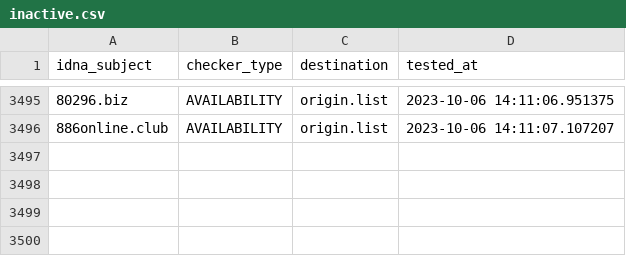
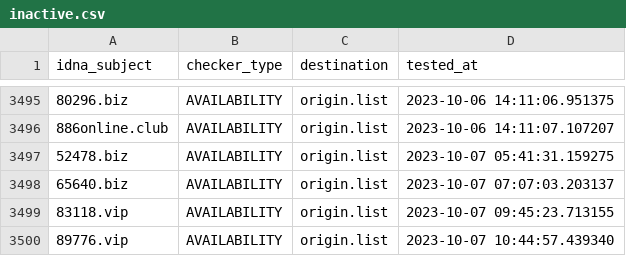
Before and after one commit to bigdargon/hostsVN-gambling-01-dead-hosts, a CSV file: .pyfunceble/inactive.csv, drawn as a sheet; only a part is shown, gaps mark what is left out.

```diff
--- a/.pyfunceble/inactive.csv
+++ b/.pyfunceble/inactive.csv
@@ -3496 +3496,5 @@ idna_subject,checker_type,destination,tested_at
 886online.club,AVAILABILITY,origin.list,2023-10-06 14:11:07.107207
+52478.biz,AVAILABILITY,origin.list,2023-10-07 05:41:31.159275
+65640.biz,AVAILABILITY,origin.list,2023-10-07 07:07:03.203137
+83118.vip,AVAILABILITY,origin.list,2023-10-07 09:45:23.713155
+89776.vip,AVAILABILITY,origin.list,2023-10-07 10:44:57.439340
```
Also changed, not shown: 18 other files.
